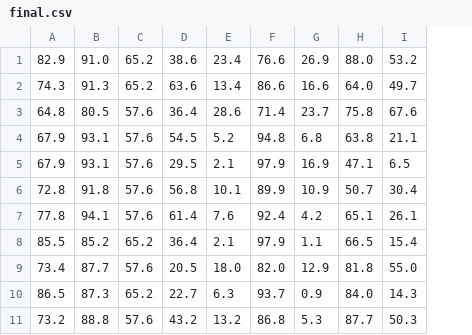
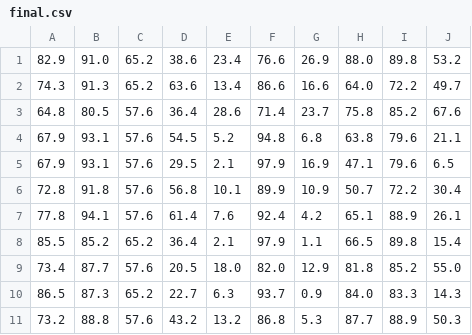
Before and after one commit to theis188/re-app, a CSV file: Data/Final/Normal/final.csv, drawn as a sheet; only a part is shown; the diff names each change by its address in the sheet, - before the commit and + after, or states it on an @@ line.

```diff
--- a/Data/Final/Normal/final.csv
+++ b/Data/Final/Normal/final.csv
+column I, rows 1-11: 89.8 | 72.2 | 85.2 | 79.6 | 79.6 | 72.2 | 88.9 | 89.8 | 85.2 | 83.3 | 88.9
```
Also changed, not shown: 10 other files.
